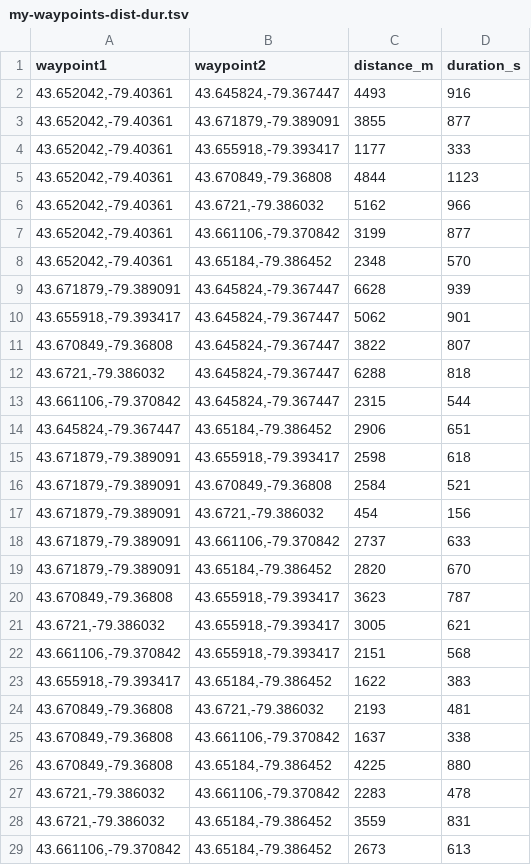
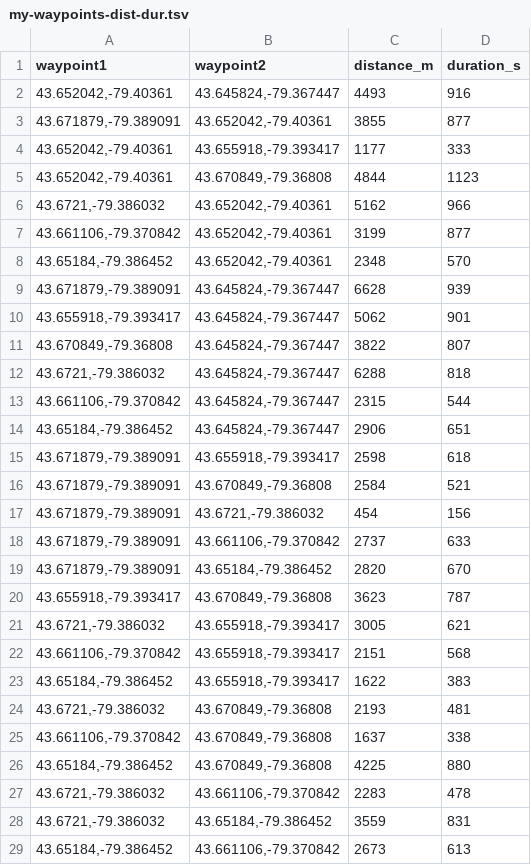
Before and after one commit to bguergachi/InfraSmart, a TSV file: Infrastructure/my-waypoints-dist-dur.tsv, drawn as a sheet.

```diff
--- a/Infrastructure/my-waypoints-dist-dur.tsv
+++ b/Infrastructure/my-waypoints-dist-dur.tsv
@@ -2,8 +2,8 @@ waypoint1	waypoint2	distance_m	duration_s
 43.652042,-79.40361	43.645824,-79.367447	4493	916
-43.652042,-79.40361	43.671879,-79.389091	3855	877
+43.671879,-79.389091	43.652042,-79.40361	3855	877
 43.652042,-79.40361	43.655918,-79.393417	1177	333
 43.652042,-79.40361	43.670849,-79.36808	4844	1123
-43.652042,-79.40361	43.6721,-79.386032	5162	966
-43.652042,-79.40361	43.661106,-79.370842	3199	877
-43.652042,-79.40361	43.65184,-79.386452	2348	570
+43.6721,-79.386032	43.652042,-79.40361	5162	966
+43.661106,-79.370842	43.652042,-79.40361	3199	877
+43.65184,-79.386452	43.652042,-79.40361	2348	570
 43.671879,-79.389091	43.645824,-79.367447	6628	939
@@ -13,3 +13,3 @@ waypoint1	waypoint2	distance_m	duration_s
 43.661106,-79.370842	43.645824,-79.367447	2315	544
-43.645824,-79.367447	43.65184,-79.386452	2906	651
+43.65184,-79.386452	43.645824,-79.367447	2906	651
 43.671879,-79.389091	43.655918,-79.393417	2598	618
@@ -19,11 +19,11 @@ waypoint1	waypoint2	distance_m	duration_s
 43.671879,-79.389091	43.65184,-79.386452	2820	670
-43.670849,-79.36808	43.655918,-79.393417	3623	787
+43.655918,-79.393417	43.670849,-79.36808	3623	787
 43.6721,-79.386032	43.655918,-79.393417	3005	621
 43.661106,-79.370842	43.655918,-79.393417	2151	568
-43.655918,-79.393417	43.65184,-79.386452	1622	383
-43.670849,-79.36808	43.6721,-79.386032	2193	481
-43.670849,-79.36808	43.661106,-79.370842	1637	338
-43.670849,-79.36808	43.65184,-79.386452	4225	880
+43.65184,-79.386452	43.655918,-79.393417	1622	383
+43.6721,-79.386032	43.670849,-79.36808	2193	481
+43.661106,-79.370842	43.670849,-79.36808	1637	338
+43.65184,-79.386452	43.670849,-79.36808	4225	880
 43.6721,-79.386032	43.661106,-79.370842	2283	478
 43.6721,-79.386032	43.65184,-79.386452	3559	831
-43.661106,-79.370842	43.65184,-79.386452	2673	613
+43.65184,-79.386452	43.661106,-79.370842	2673	613
```
Also changed, not shown: 2 other files.
